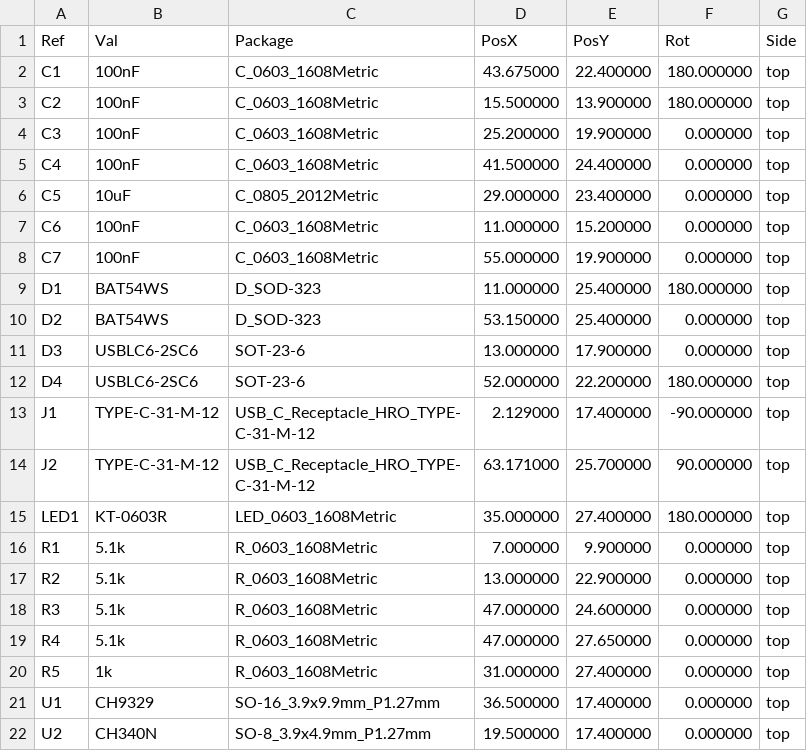
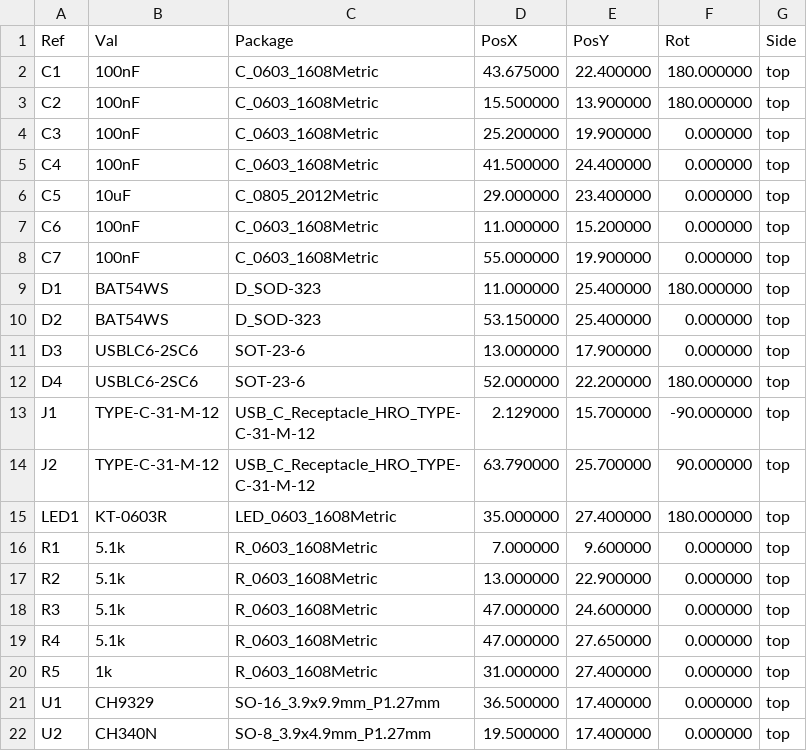
Before and after one commit to nananek/kvm-board, a CSV file: fab/pos_kicad.csv, drawn as a sheet.

```diff
--- a/fab/pos_kicad.csv
+++ b/fab/pos_kicad.csv
@@ -12,6 +12,6 @@ Ref,Val,Package,PosX,PosY,Rot,Side
 "D4","USBLC6-2SC6","SOT-23-6",52.000000,22.200000,180.000000,top
-"J1","TYPE-C-31-M-12","USB_C_Receptacle_HRO_TYPE-C-31-M-12",2.129000,17.400000,-90.000000,top
-"J2","TYPE-C-31-M-12","USB_C_Receptacle_HRO_TYPE-C-31-M-12",63.171000,25.700000,90.000000,top
+"J1","TYPE-C-31-M-12","USB_C_Receptacle_HRO_TYPE-C-31-M-12",2.129000,15.700000,-90.000000,top
+"J2","TYPE-C-31-M-12","USB_C_Receptacle_HRO_TYPE-C-31-M-12",63.790000,25.700000,90.000000,top
 "LED1","KT-0603R","LED_0603_1608Metric",35.000000,27.400000,180.000000,top
-"R1","5.1k","R_0603_1608Metric",7.000000,9.900000,0.000000,top
+"R1","5.1k","R_0603_1608Metric",7.000000,9.600000,0.000000,top
 "R2","5.1k","R_0603_1608Metric",13.000000,22.900000,0.000000,top
```
Also changed, not shown: fab/cpl_jlcpcb.csv, 27 other files.
